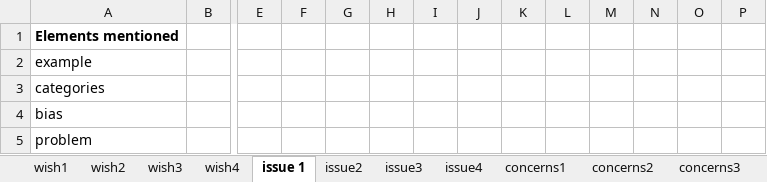
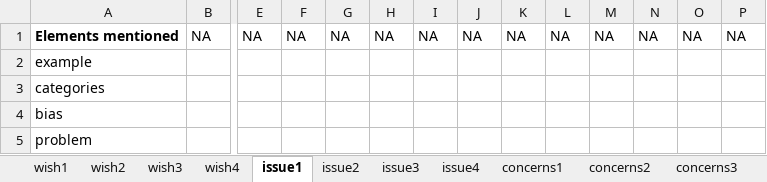
Before and after one commit to bixiou/robustness_global_redistr, an Excel workbook: data_raw/fields/CH-ITen.xlsm, sheet issue1, drawn as a sheet; only a part is shown, gaps mark what is left out; values as stored, in another font and other column widths than the file's, no borders; conditional formats not drawn; the diff covers the shown part only; the diff names each change by its address in the sheet, - before the commit and + after, or states it on an @@ line.

```diff
--- a/data_raw/fields/CH-ITen.xlsm (sheet issue1)
+++ b/data_raw/fields/CH-ITen.xlsm (sheet issue1)
-sheet tab: issue 1
+sheet tab: issue1
-B1: (empty)
+B1: NA
-E1: (empty)
+E1: NA
-F1: (empty)
+F1: NA
-G1: (empty)
+G1: NA
-H1: (empty)
+H1: NA
-I1: (empty)
+I1: NA
-J1: (empty)
+J1: NA
-K1: (empty)
+K1: NA
-L1: (empty)
+L1: NA
-M1: (empty)
+M1: NA
-N1: (empty)
+N1: NA
-O1: (empty)
+O1: NA
-P1: (empty)
+P1: NA
```
Also changed, not shown: 81 edited cells elsewhere in this sheet, sheet concerns2, sheet concerns4, sheet injustice4, sheet wish2, sheet wish3, sheet injustice3, 13 more sheets, data_raw/fields/CH-FRen.xlsm, data_raw/fields/CHen.xlsm, 1 other file.
